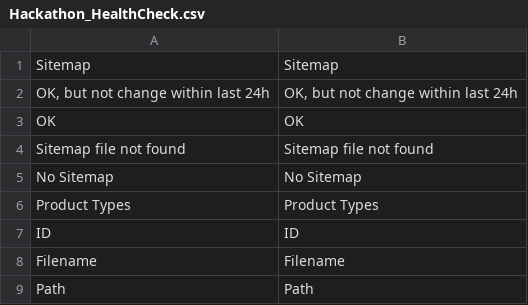
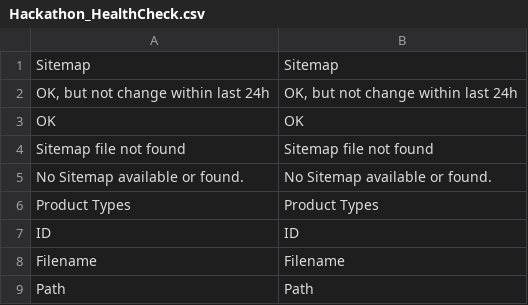
Before and after one commit to magento-hackathon/HealthCheck, a CSV file: app/locale/en_US/Hackathon_HealthCheck.csv, drawn as a sheet; only a part is shown; removed rows and columns are numbered as before the commit, all else as after; the diff names each change by its address in the sheet, - before the commit and + after, or states it on an @@ line.

```diff
--- a/app/locale/en_US/Hackathon_HealthCheck.csv
+++ b/app/locale/en_US/Hackathon_HealthCheck.csv
-row 5: No Sitemap | No Sitemap
+row 5: No Sitemap available or found. | No Sitemap available or found.
```
Also changed, not shown: app/locale/de_DE/Hackathon_HealthCheck.csv, 3 other files.
